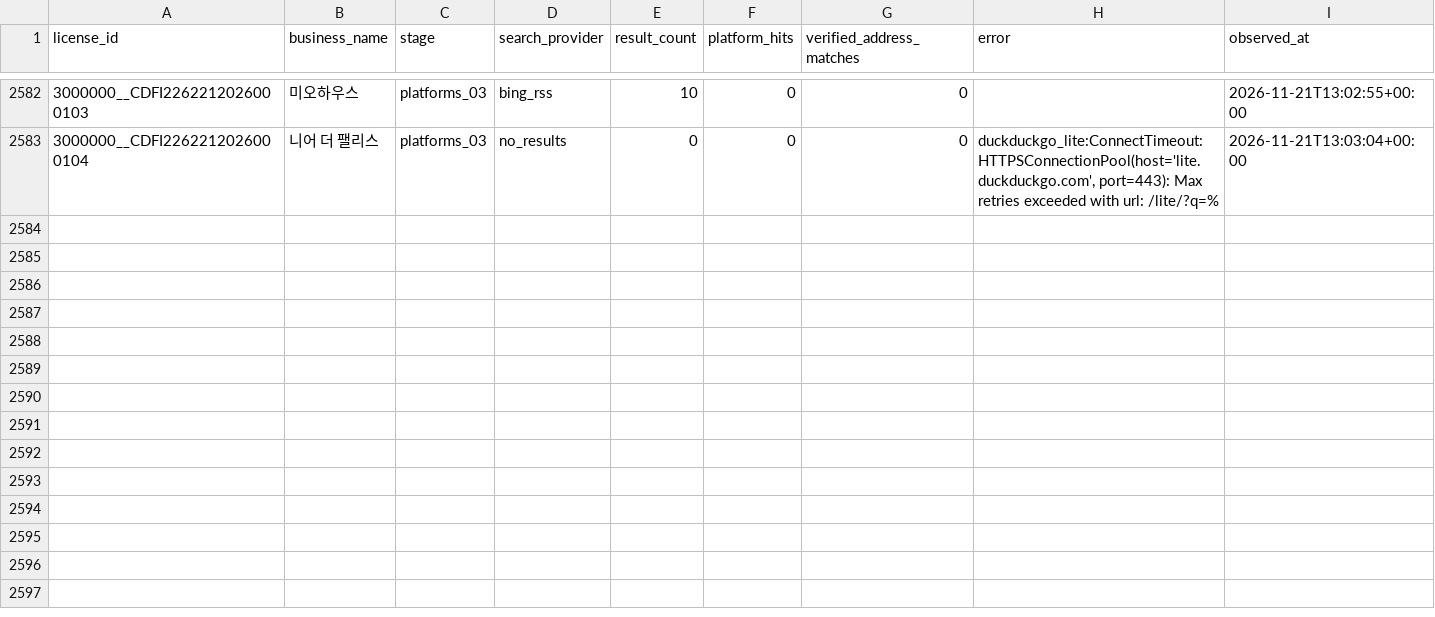
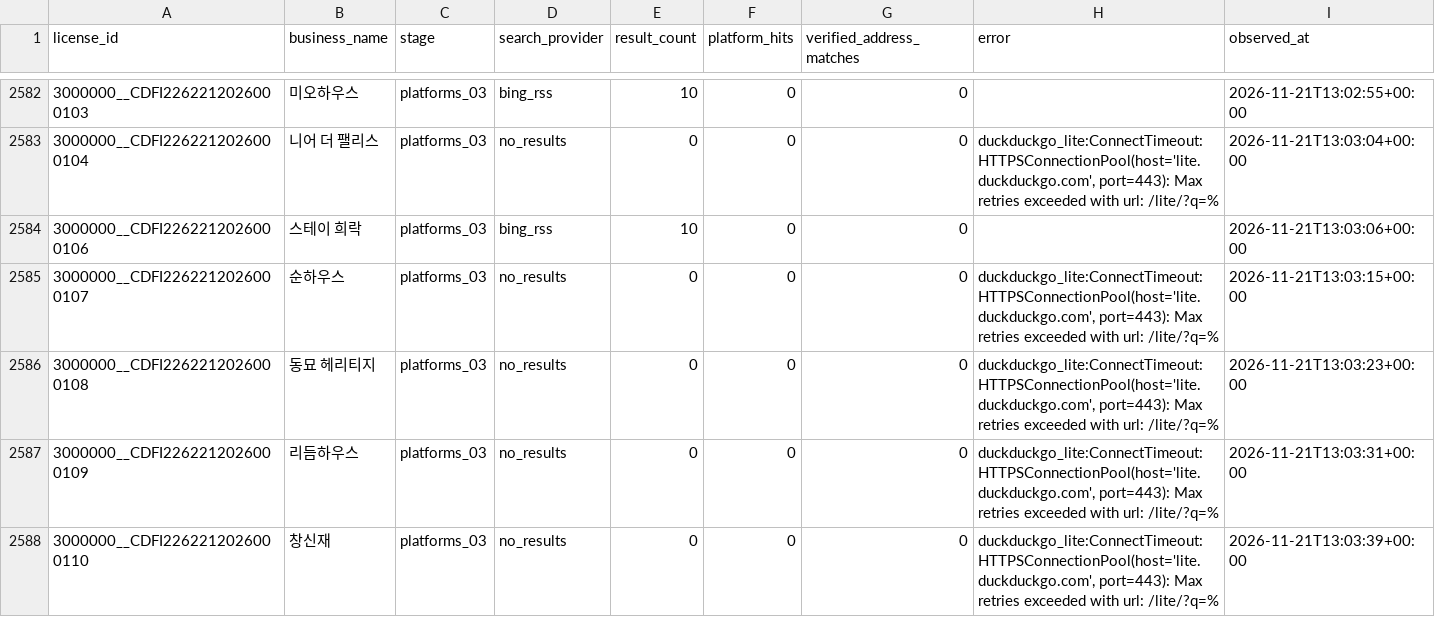
Before and after one commit to lyonbegin/hitel-scribd-runner, a CSV file: data/seoul-ota/search_attempts.csv, drawn as a sheet; only a part is shown, gaps mark what is left out.

```diff
--- a/data/seoul-ota/search_attempts.csv
+++ b/data/seoul-ota/search_attempts.csv
@@ -2583 +2583,6 @@
 3000000__CDFI2262212026000104,니어 더 팰리스,platforms_03,no_results,0,0,0,"duckduckgo_lite:ConnectTimeout:HTTPSConnectionPool(host='lite.duckduckgo.com', port=443): Max retries exceeded with url: /lite/?q=%",2026-11-21T13:03:04+00:00
+3000000__CDFI2262212026000106,스테이 희락,platforms_03,bing_rss,10,0,0,,2026-11-21T13:03:06+00:00
+3000000__CDFI2262212026000107,순하우스,platforms_03,no_results,0,0,0,"duckduckgo_lite:ConnectTimeout:HTTPSConnectionPool(host='lite.duckduckgo.com', port=443): Max retries exceeded with url: /lite/?q=%",2026-11-21T13:03:15+00:00
+3000000__CDFI2262212026000108,동묘 헤리티지,platforms_03,no_results,0,0,0,"duckduckgo_lite:ConnectTimeout:HTTPSConnectionPool(host='lite.duckduckgo.com', port=443): Max retries exceeded with url: /lite/?q=%",2026-11-21T13:03:23+00:00
+3000000__CDFI2262212026000109,리듬하우스,platforms_03,no_results,0,0,0,"duckduckgo_lite:ConnectTimeout:HTTPSConnectionPool(host='lite.duckduckgo.com', port=443): Max retries exceeded with url: /lite/?q=%",2026-11-21T13:03:31+00:00
+3000000__CDFI2262212026000110,창신재,platforms_03,no_results,0,0,0,"duckduckgo_lite:ConnectTimeout:HTTPSConnectionPool(host='lite.duckduckgo.com', port=443): Max retries exceeded with url: /lite/?q=%",2026-11-21T13:03:39+00:00
```
Also changed, not shown: 2 other files.
